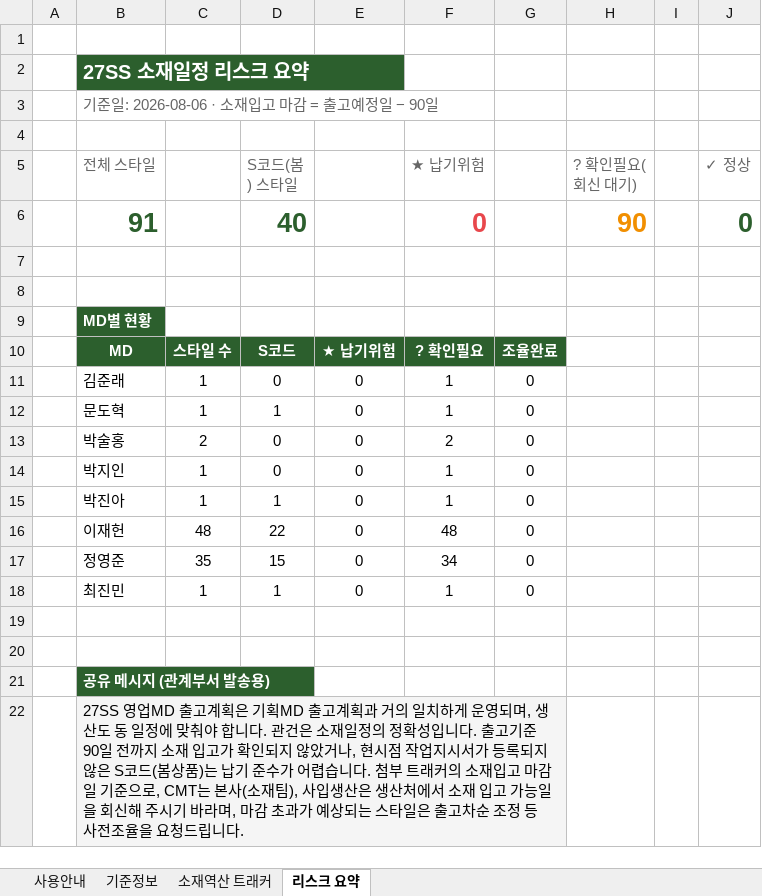
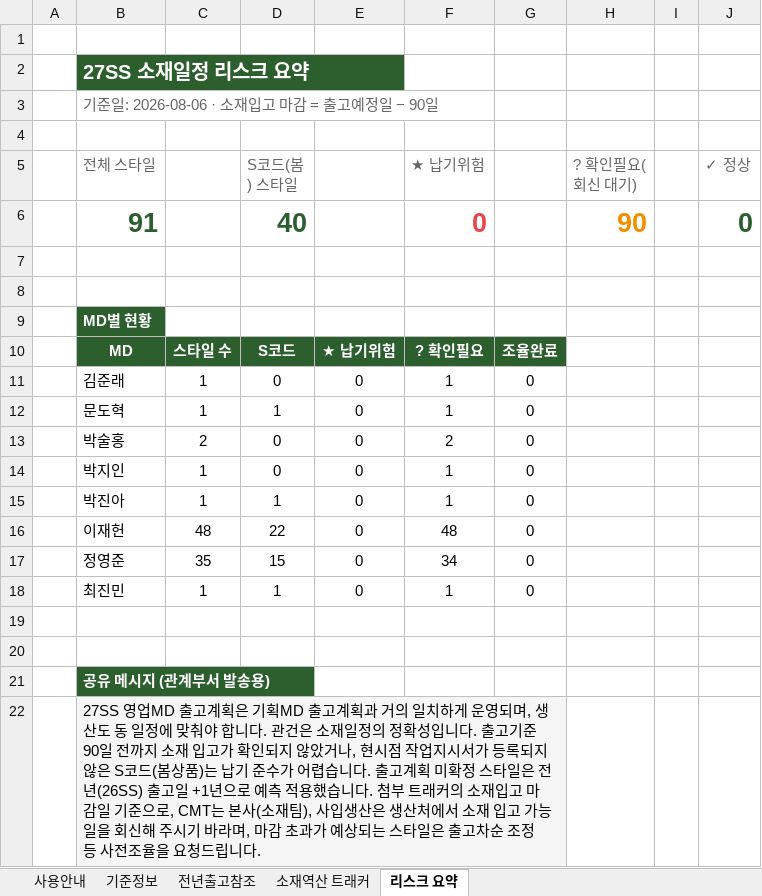
Before and after one commit to gj1818-lab/-, an Excel workbook: 27SS 출고계획 조율/output/27SS_소재일정_역산_트래커.xlsx, sheet 리스크 요약, drawn as a sheet; values as stored, in another font and other column widths than the file's, no borders; the diff names each change by its address in the sheet, - before the commit and + after, or states it on an @@ line.

```diff
--- a/27SS 출고계획 조율/output/27SS_소재일정_역산_트래커.xlsx (sheet 리스크 요약)
+++ b/27SS 출고계획 조율/output/27SS_소재일정_역산_트래커.xlsx (sheet 리스크 요약)
+sheet tab: 전년출고참조
-B22 (전체 스타일): …습니다. 첨부 트…
+B22 (전체 스타일): …습니다. 출고계획 미확정 스타일은 전년(26SS) 출고일 +1년으로 예측 적용했습니다. 첨부 트…
```
Also changed, not shown: sheet 사용안내, sheet 소재역산 트래커, formulas that keep their value, 2 other files.
